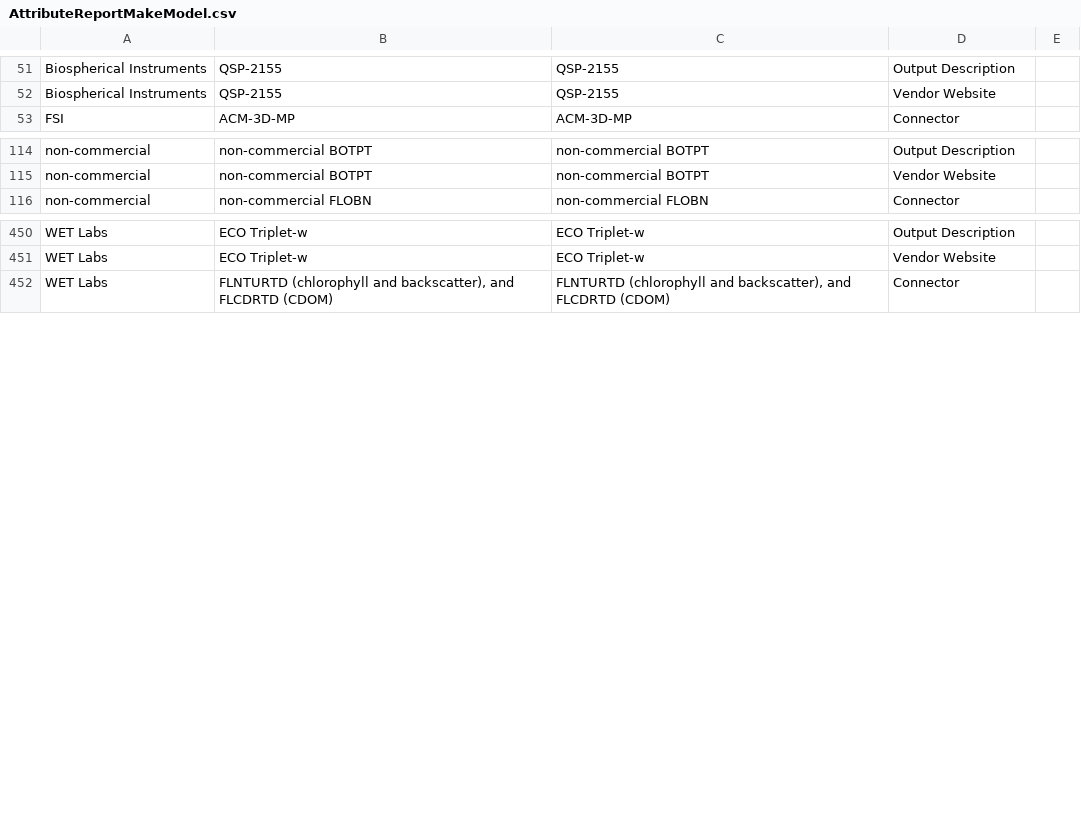
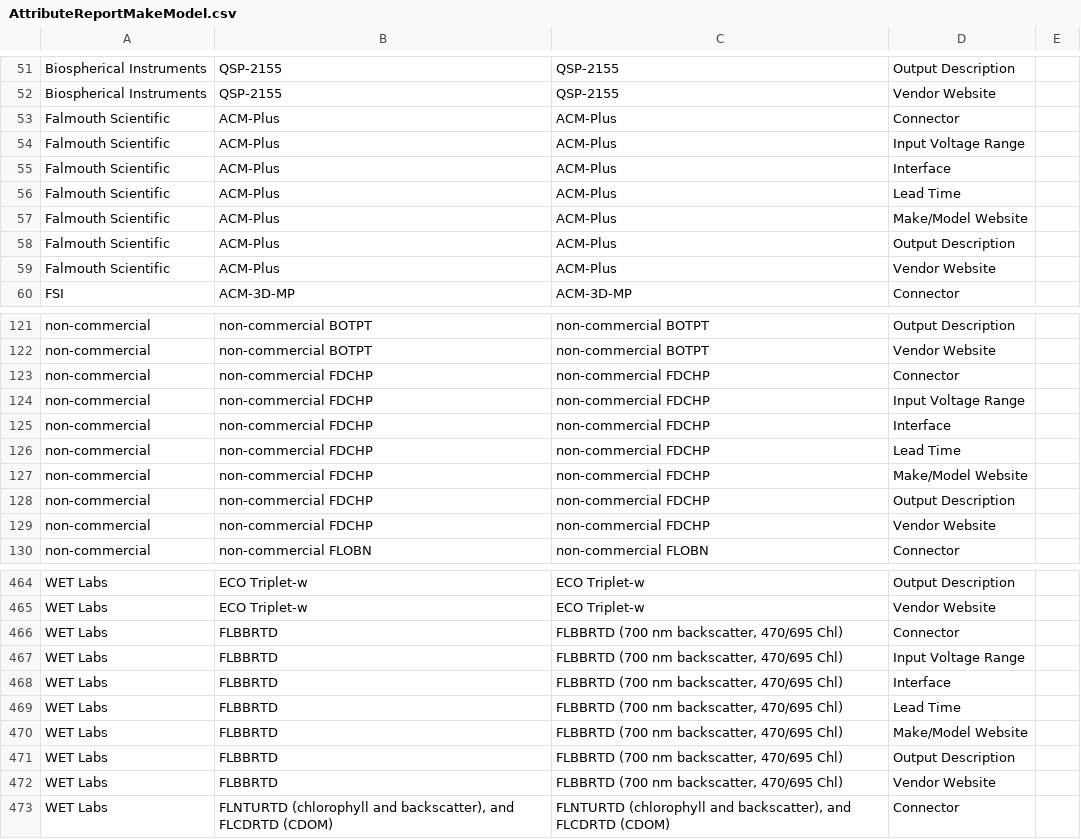
Before and after one commit to ooici/ion-definitions, a CSV file: res/preload/r2_ioc/ooi_assets/AttributeReportMakeModel.csv, drawn as a sheet; only a part is shown, gaps mark what is left out; the diff covers the shown part only; the diff names each change by its address in the sheet, - before the commit and + after, or states it on an @@ line.

```diff
--- a/res/preload/r2_ioc/ooi_assets/AttributeReportMakeModel.csv
+++ b/res/preload/r2_ioc/ooi_assets/AttributeReportMakeModel.csv
+row 53: Falmouth Scientific | ACM-Plus | ACM-Plus | Connector
+row 54: Falmouth Scientific | ACM-Plus | ACM-Plus | Input Voltage Range
+row 55: Falmouth Scientific | ACM-Plus | ACM-Plus | Interface
+row 56: Falmouth Scientific | ACM-Plus | ACM-Plus | Lead Time
+row 57: Falmouth Scientific | ACM-Plus | ACM-Plus | Make/Model Website
+row 58: Falmouth Scientific | ACM-Plus | ACM-Plus | Output Description
+row 59: Falmouth Scientific | ACM-Plus | ACM-Plus | Vendor Website
+row 123: non-commercial | non-commercial FDCHP | non-commercial FDCHP | Connector
+row 124: non-commercial | non-commercial FDCHP | non-commercial FDCHP | Input Voltage Range
+row 125: non-commercial | non-commercial FDCHP | non-commercial FDCHP | Interface
+row 126: non-commercial | non-commercial FDCHP | non-commercial FDCHP | Lead Time
+row 127: non-commercial | non-commercial FDCHP | non-commercial FDCHP | Make/Model Website
+row 128: non-commercial | non-commercial FDCHP | non-commercial FDCHP | Output Description
+row 129: non-commercial | non-commercial FDCHP | non-commercial FDCHP | Vendor Website
+row 466: WET Labs | FLBBRTD | FLBBRTD (700 nm backscatter, 470/695 Chl) | Connector
+row 467: WET Labs | FLBBRTD | FLBBRTD (700 nm backscatter, 470/695 Chl) | Input Voltage Range
+row 468: WET Labs | FLBBRTD | FLBBRTD (700 nm backscatter, 470/695 Chl) | Interface
+row 469: WET Labs | FLBBRTD | FLBBRTD (700 nm backscatter, 470/695 Chl) | Lead Time
+row 470: WET Labs | FLBBRTD | FLBBRTD (700 nm backscatter, 470/695 Chl) | Make/Model Website
+row 471: WET Labs | FLBBRTD | FLBBRTD (700 nm backscatter, 470/695 Chl) | Output Description
+row 472: WET Labs | FLBBRTD | FLBBRTD (700 nm backscatter, 470/695 Chl) | Vendor Website
```
Also changed, not shown: 1 edited cell elsewhere in this file, res/preload/r2_ioc/ooi_assets/AllSensorTypesByLocationDetailed.csv, res/preload/r2_ioc/ooi_assets/AttributeReportReferenceDesignator.csv, 16 other files.
